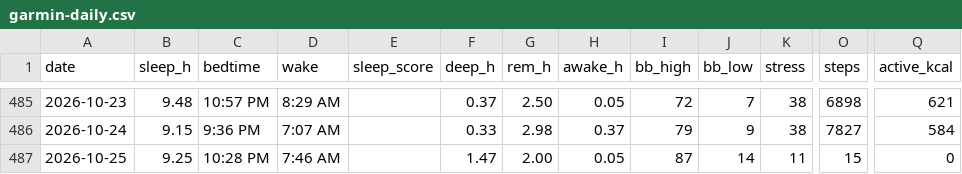
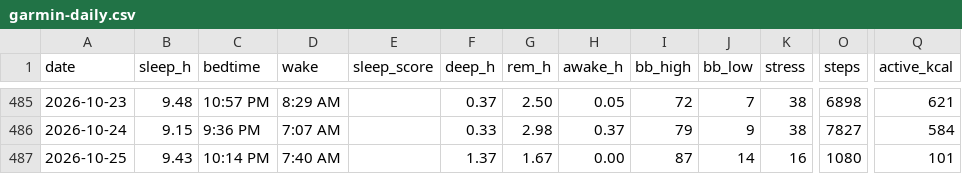
Before and after one commit to benthambulletin/benthambulletin.github.io, a CSV file: data/garmin-daily.csv, drawn as a sheet; only a part is shown, gaps mark what is left out; the diff names each change by its address in the sheet, - before the commit and + after, or states it on an @@ line.

```diff
--- a/data/garmin-daily.csv
+++ b/data/garmin-daily.csv
-B487 (sleep_h): 9.25
+B487 (sleep_h): 9.43
-C487 (bedtime): 10:28 PM
+C487 (bedtime): 10:14 PM
-D487 (wake): 7:46 AM
+D487 (wake): 7:40 AM
-F487 (deep_h): 1.47
+F487 (deep_h): 1.37
-G487 (rem_h): 2.00
+G487 (rem_h): 1.67
-H487 (awake_h): 0.05
+H487 (awake_h): 0.00
-K487 (stress): 11
+K487 (stress): 16
-O487 (steps): 15
+O487 (steps): 1080
-Q487 (active_kcal): 0
+Q487 (active_kcal): 101
```
Also changed, not shown: 2 other files.
